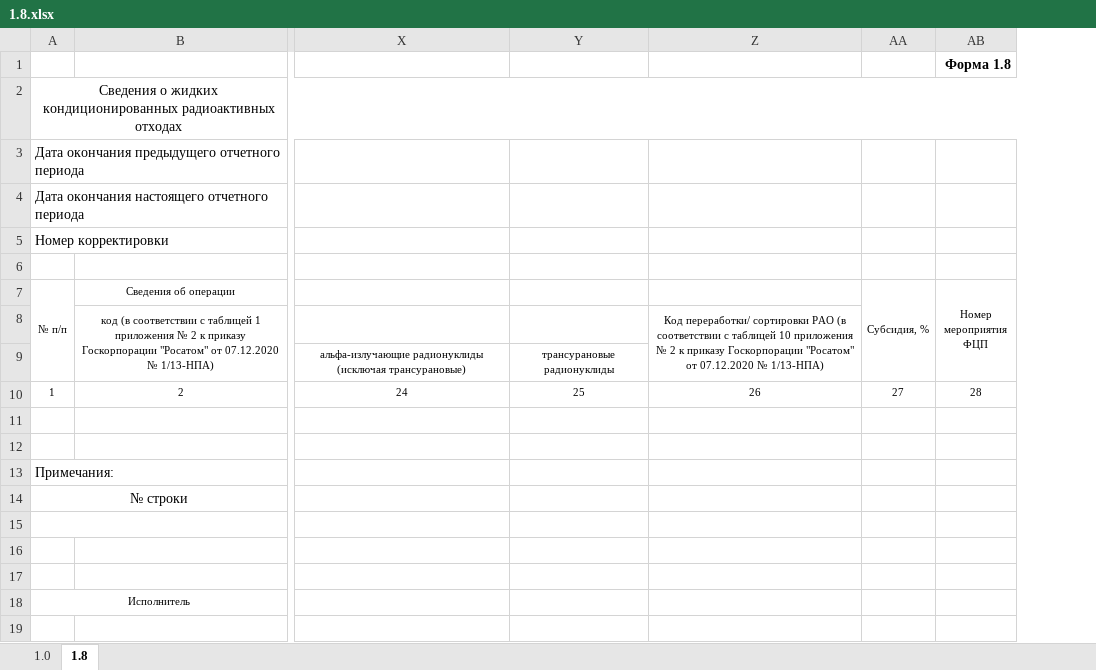
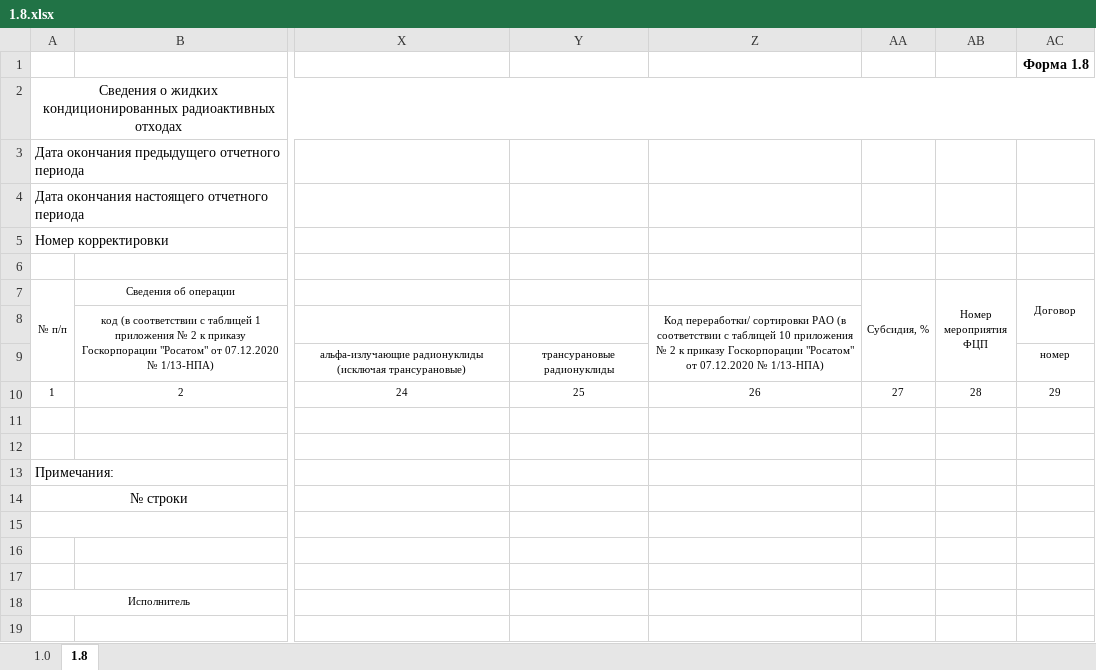
Before and after one commit to Rampant91/RAO_Project, an Excel workbook: data/Excel/1.8.xlsx, sheet 1.8, drawn as a sheet; only a part is shown, gaps mark what is left out; values as stored, in another font and other column widths than the file's, no borders; the diff names each change by its address in the sheet, - before the commit and + after, or states it on an @@ line.

Commit message:
fix excel export/import
1. В 2.7 и 2.8 в .xlsx шаблонах отсутствовали графы с датой. В коде они, соответственно, не импортировались.
2. В формах 1.5 - 1.8 не выгружалось/импортировалось поле Договор номер.

```diff
--- a/data/Excel/1.8.xlsx (sheet 1.8)
+++ b/data/Excel/1.8.xlsx (sheet 1.8)
+column AC (Договор), row 1: Форма 1.8; rows 9-10: номер | 29
-AB1 (Номер мероприятия ФЦП): Форма 1.8
+AB1 (Номер мероприятия ФЦП): (empty)
```
Also changed, not shown: data/Excel/1.5.xlsx, data/Excel/1.6.xlsx, 9 other files.
